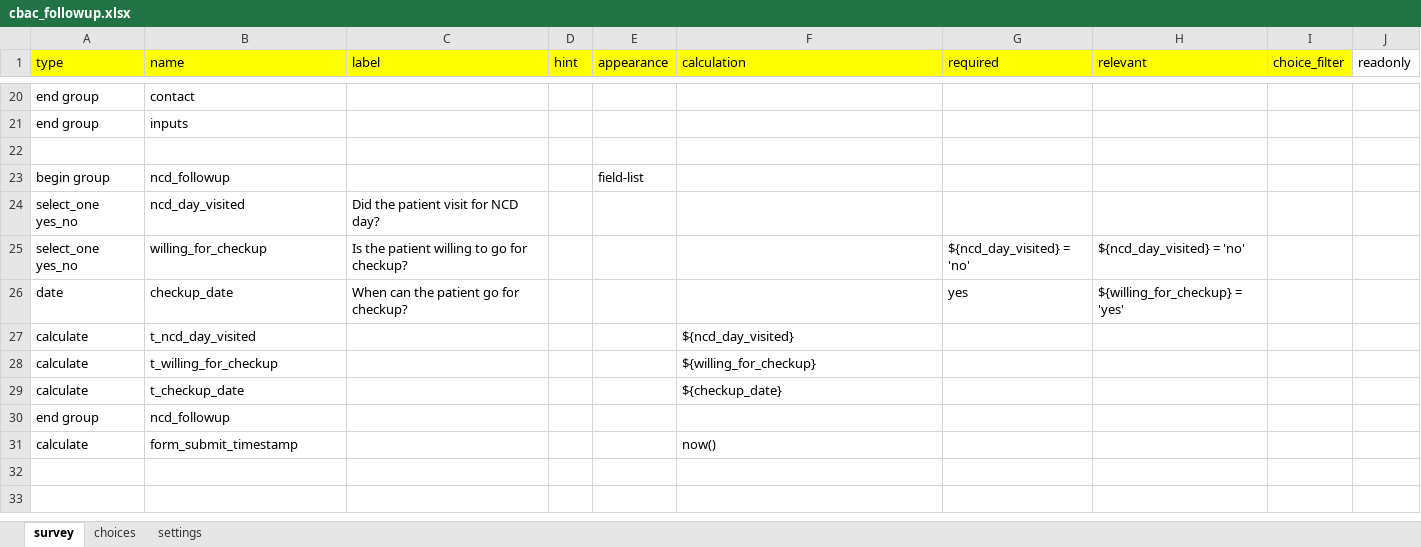
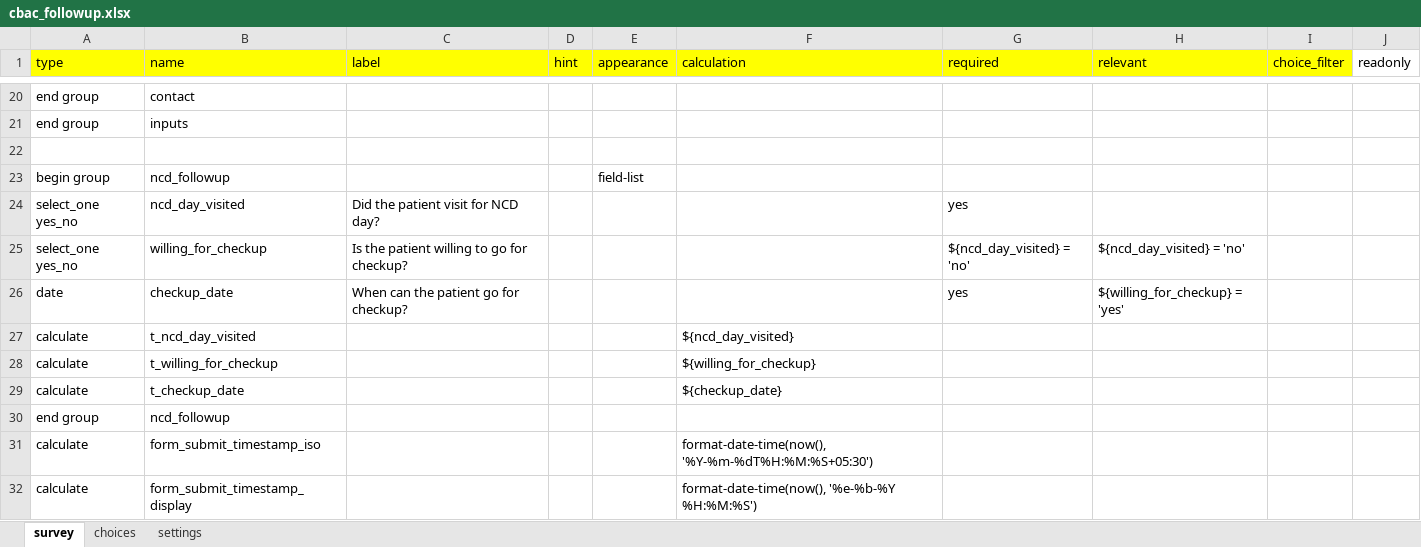
Before and after one commit to neeraj2021/cht-core, an Excel workbook: config/demo/forms/app/cbac_followup.xlsx, sheet survey, drawn as a sheet; only a part is shown, gaps mark what is left out; values as stored, in another font and other column widths than the file's, no borders; the diff names each change by its address in the sheet, - before the commit and + after, or states it on an @@ line.

```diff
--- a/config/demo/forms/app/cbac_followup.xlsx (sheet survey)
+++ b/config/demo/forms/app/cbac_followup.xlsx (sheet survey)
-G24 (required): (empty)
+G24 (required): yes
-B31 (name): form_submit_timestamp
+B31 (name): form_submit_timestamp_iso
-F31 (calculation): now()
+F31 (calculation): format-date-time(now(), '%Y-%m-%dT%H:%M:%S+05:30')
+row 32: calculate | form_submit_timestamp_display |  |  |  | format-date-time(now(), '%e-%b-%Y %H:%M:%S')
```
Also changed, not shown: config/demo/forms/app/cbac.xlsx, config/demo/forms/app/ncd.xlsx, 25 other files.
